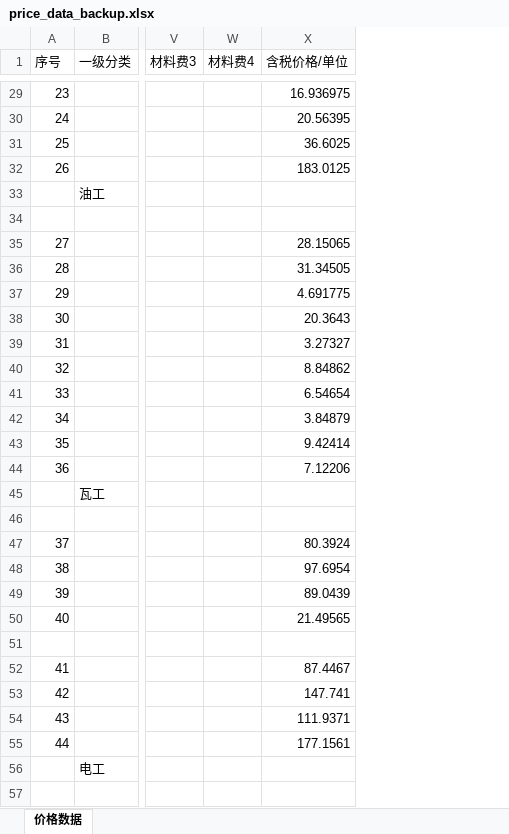
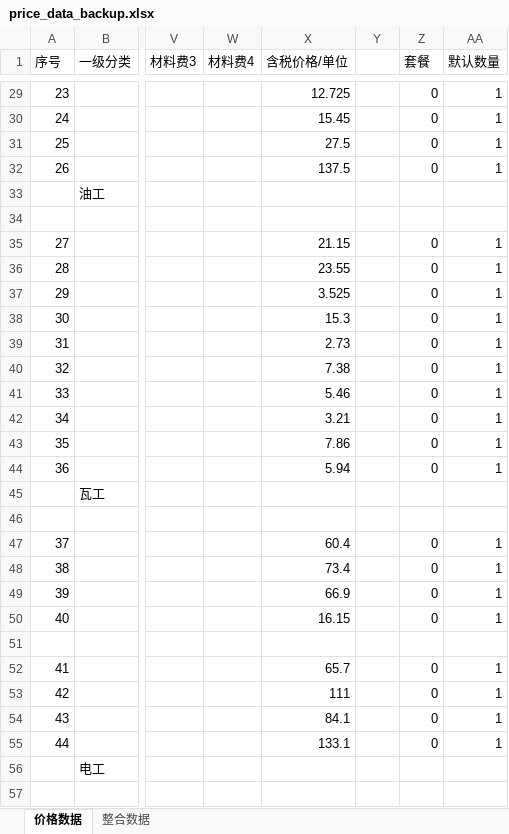
Before and after one commit to MMMiaotl/IngRenoQuote, an Excel workbook: data/price_data_backup.xlsx, sheet 价格数据, drawn as a sheet; only a part is shown, gaps mark what is left out; values as stored, in another font and other column widths than the file's, no borders; the diff covers the shown part only; the diff names each change by its address in the sheet, - before the commit and + after, or states it on an @@ line.

```diff
--- a/data/price_data_backup.xlsx (sheet 价格数据)
+++ b/data/price_data_backup.xlsx (sheet 价格数据)
+sheet tab: 整合数据
+column Y, empty
+column Z (套餐), rows 29-55: 0 | 0 | 0 | 0 |  |  | 0 | 0 | 0 | 0 | 0 | 0 | 0 | 0 | 0 | 0 |  |  | 0 | 0 | 0 | 0 |  | 0 | 0 | 0 | 0
+column AA (默认数量), rows 29-55: 1 | 1 | 1 | 1 |  |  | 1 | 1 | 1 | 1 | 1 | 1 | 1 | 1 | 1 | 1 |  |  | 1 | 1 | 1 | 1 |  | 1 | 1 | 1 | 1
-X29 (含税价格/单位): 16.936975
+X29 (含税价格/单位): 12.725
-X30 (含税价格/单位): 20.56395
+X30 (含税价格/单位): 15.45
-X31 (含税价格/单位): 36.6025
+X31 (含税价格/单位): 27.5
-X32 (含税价格/单位): 183.0125
+X32 (含税价格/单位): 137.5
-X35 (含税价格/单位): 28.15065
+X35 (含税价格/单位): 21.15
-X36 (含税价格/单位): 31.34505
+X36 (含税价格/单位): 23.55
-X37 (含税价格/单位): 4.691775
+X37 (含税价格/单位): 3.525
-X38 (含税价格/单位): 20.3643
+X38 (含税价格/单位): 15.3
-X39 (含税价格/单位): 3.27327
+X39 (含税价格/单位): 2.73
-X40 (含税价格/单位): 8.84862
+X40 (含税价格/单位): 7.38
-X41 (含税价格/单位): 6.54654
+X41 (含税价格/单位): 5.46
-X42 (含税价格/单位): 3.84879
+X42 (含税价格/单位): 3.21
-X43 (含税价格/单位): 9.42414
+X43 (含税价格/单位): 7.86
-X44 (含税价格/单位): 7.12206
+X44 (含税价格/单位): 5.94
-X47 (含税价格/单位): 80.3924
+X47 (含税价格/单位): 60.4
-X48 (含税价格/单位): 97.6954
+X48 (含税价格/单位): 73.4
-X49 (含税价格/单位): 89.0439
+X49 (含税价格/单位): 66.9
-X50 (含税价格/单位): 21.49565
+X50 (含税价格/单位): 16.15
-X52 (含税价格/单位): 87.4467
+X52 (含税价格/单位): 65.7
-X53 (含税价格/单位): 147.741
+X53 (含税价格/单位): 111
-X54 (含税价格/单位): 111.9371
+X54 (含税价格/单位): 84.1
-X55 (含税价格/单位): 177.1561
+X55 (含税价格/单位): 133.1
```
Also changed, not shown: 87 edited cells elsewhere in this sheet, data/price_data.xlsx, 3 other files.
